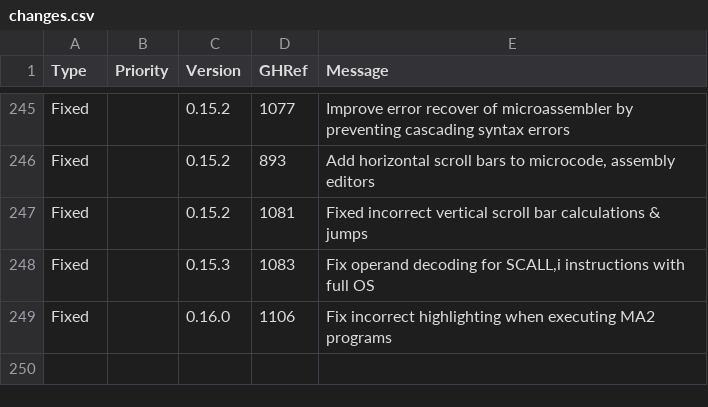
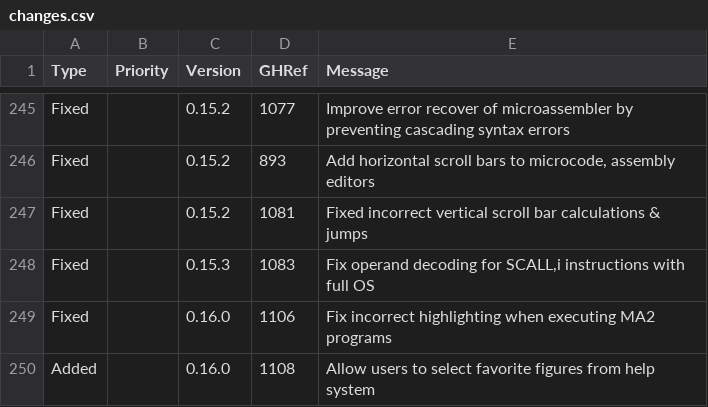
Before and after one commit to Matthew-McRaven/Pepp, a CSV file: data/changelog/changes.csv, drawn as a sheet; only a part is shown, gaps mark what is left out; the diff names each change by its address in the sheet, - before the commit and + after, or states it on an @@ line.

Commit message:
docs: add changelog item for #1108

```diff
--- a/data/changelog/changes.csv
+++ b/data/changelog/changes.csv
+row 250: Added |  | 0.16.0 | 1108 | Allow users to select favorite figures from help system
```
